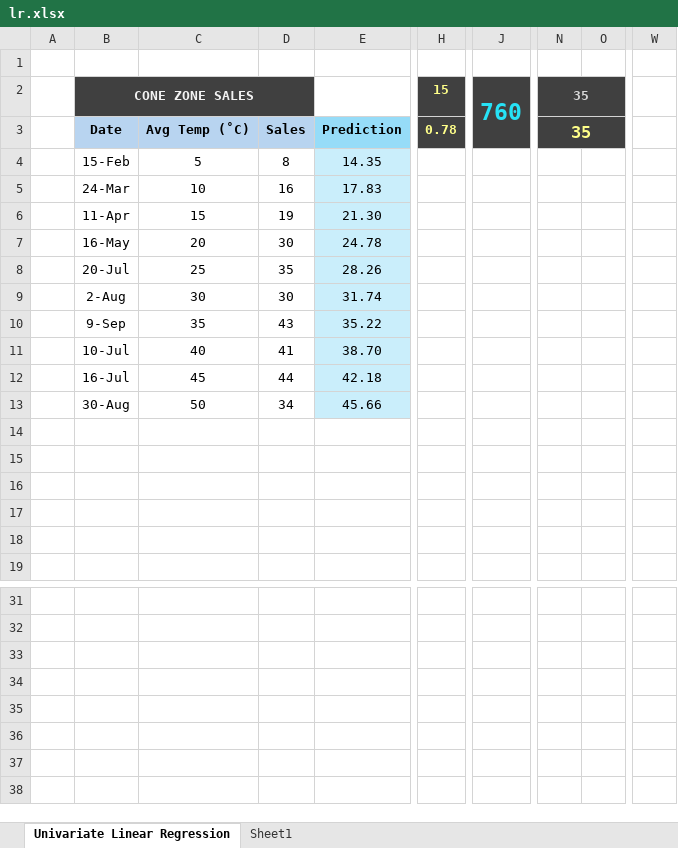
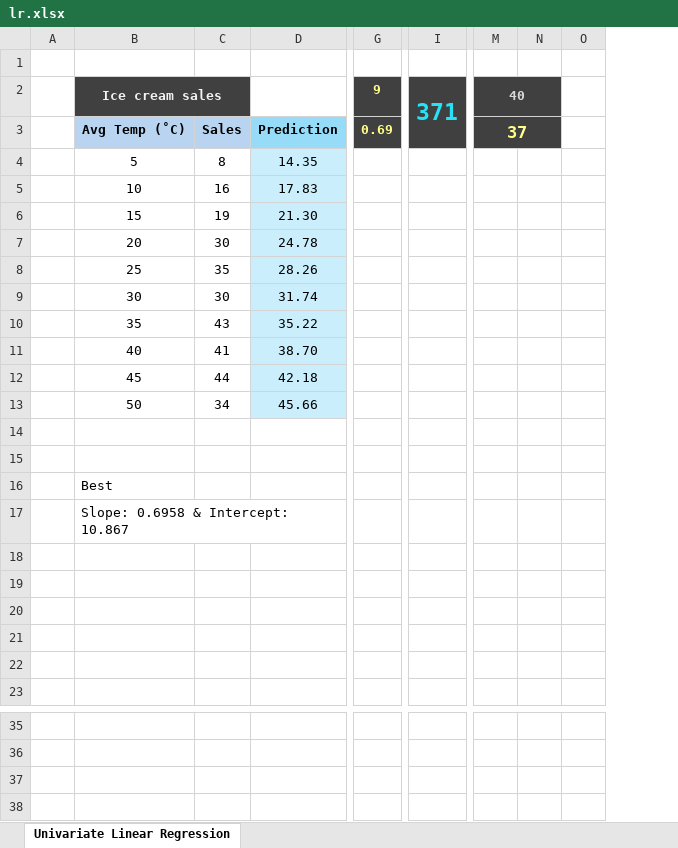
Before and after one commit to cmps460s24/cmps460-content, an Excel workbook: slides/lr.xlsx, sheet Univariate Linear Regression, drawn as a sheet; only a part is shown, gaps mark what is left out; values as stored, in another font and other column widths than the file's, no borders; charts and pictures not drawn; removed rows and columns are numbered as before the commit, all else as after; rows hold the shown columns only; the diff names each change by its address in the sheet, - before the commit and + after, or states it on an @@ line.

Commit message:
Update lr.xlsx

```diff
--- a/slides/lr.xlsx (sheet Univariate Linear Regression)
+++ b/slides/lr.xlsx (sheet Univariate Linear Regression)
-sheet tab: Sheet1
-column B, rows 2-13: CONE ZONE SALES | Date | 15-Feb | 24-Mar | 11-Apr | 16-May | 20-Jul | 2-Aug | 9-Sep | 10-Jul | 16-Jul | 30-Aug
-column H, rows 2-3: 15 | 0.78
+column G, rows 2-3: 9 | 0.69
-column J, row 2: 760
+column I, row 2: 371
-column N, rows 2-3: 35 | 35
+column M, rows 2-3: 40 | 37
+column N, empty
@@ column W hidden, empty @@
-B2: (empty)
+B2: Ice cream sales
+B2:C2 merged
-O2:O3 fill: #404040
+O2:O3 fill: none
+row 14: (empty)
+row 15: (empty)
+row 16:  | Best
+row 17:  | Slope: 0.6958 & Intercept: 10.867
-row 35: (empty)
-row 36: (empty)
-row 37: (empty)
-row 38: (empty)
```
Also changed, not shown: formulas that keep their value, hidden cells, charts or pictures.
